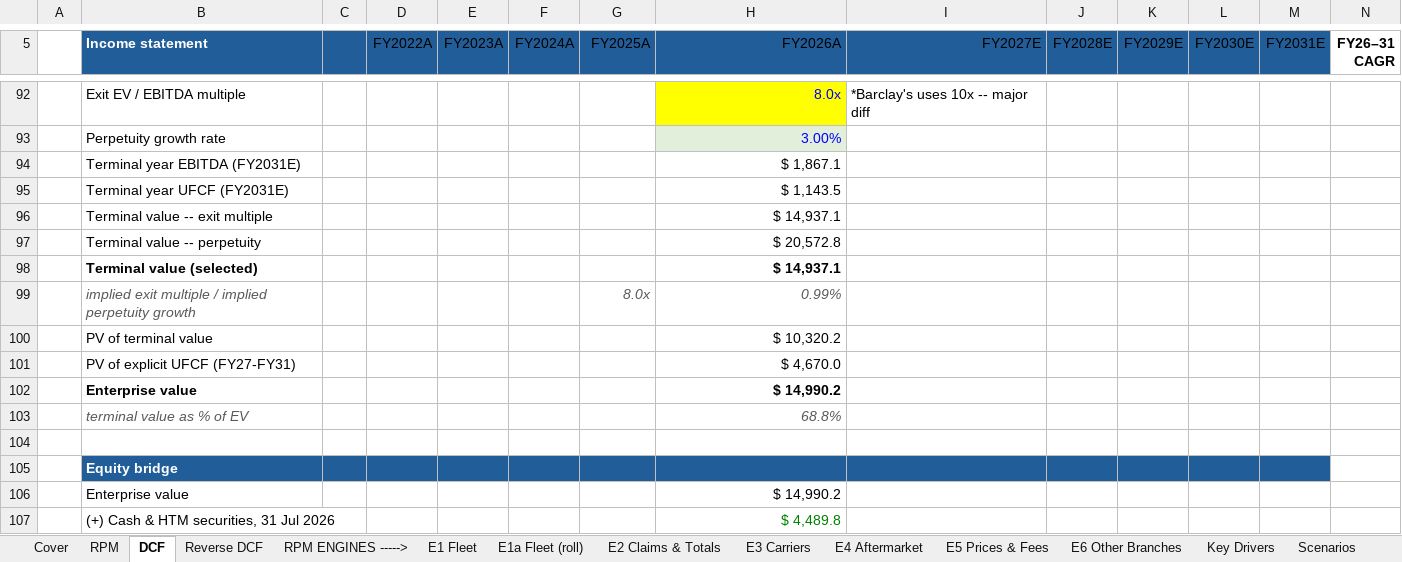
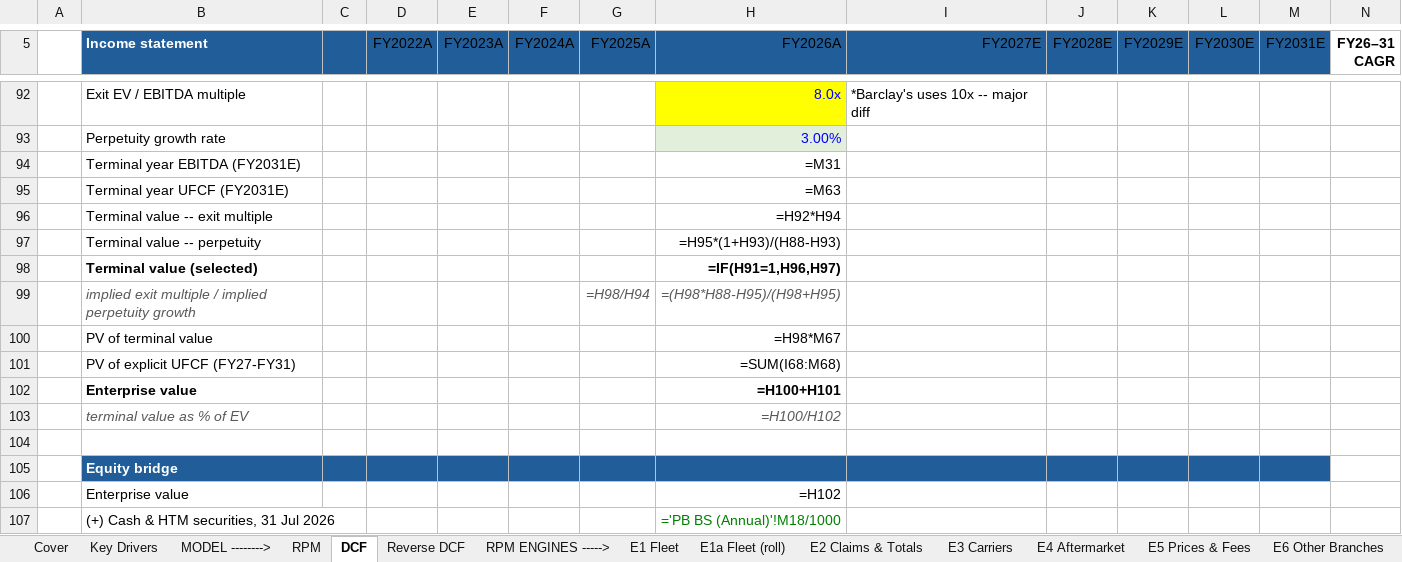
Before and after one commit to potpotman123/cprt-research, an Excel workbook: model/CPRT_Model_v2.xlsx, sheet DCF, drawn as a sheet; only a part is shown, gaps mark what is left out; values as stored, in another font and other column widths than the file's, no borders; formulas without a stored value are shown as written; conditional formats not drawn; removed rows and columns are numbered as before the commit, all else as after; rows hold the shown columns only; the diff covers the shown part only; the diff names each change by its address in the sheet, - before the commit and + after, or states it on an @@ line.

```diff
--- a/model/CPRT_Model_v2.xlsx (sheet DCF)
+++ b/model/CPRT_Model_v2.xlsx (sheet DCF)
+sheet tab: MODEL -------->
@@ sheet tab order changed: Cover | Key Drivers | MODEL --------> | RPM | DCF | Reverse DCF | RPM ENGINES -----> | E1 Fleet | E1a Fleet (roll) | E2 Claims & Totals | E3 Carriers | E4 Aftermarket | E5 Prices & Fees | E6 Other Branches @@
-H94 (FY2026A): $ 1,867.1
+H94 (FY2026A): =M31
-H95 (FY2026A): $ 1,143.5
+H95 (FY2026A): =M63
-H96 (FY2026A): $ 14,937.1
+H96 (FY2026A): =H92*H94
-H97 (FY2026A): $ 20,572.8
+H97 (FY2026A): =H95*(1+H93)/(H88-H93)
-H98 (FY2026A): $ 14,937.1
+H98 (FY2026A): =IF(H91=1,H96,H97)
-row 99:  | implied exit multiple / implied perpetuity growth |  |  |  |  | 8.0x | 0.99%
-row 100:  | PV of terminal value |  |  |  |  |  | $ 10,320.2
+row 99:  | implied exit multiple / implied perpetuity growth |  |  |  |  | =H98/H94 | =(H98*H88-H95)/(H98+H95)
+row 100:  | PV of terminal value |  |  |  |  |  | =H98*M67
-H101 (FY2026A): $ 4,670.0
+H101 (FY2026A): =SUM(I68:M68)
-H102 (FY2026A): $ 14,990.2
+H102 (FY2026A): =H100+H101
-H103 (FY2026A): 68.8%
+H103 (FY2026A): =H100/H102
-H106 (FY2026A): $ 14,990.2
+H106 (FY2026A): =H102
-H107 (FY2026A): $ 4,489.8
+H107 (FY2026A): ='PB BS (Annual)'!M18/1000
```
Also changed, not shown: 47 added rows, 47 removed rows and 54 edited cells elsewhere in this sheet, sheet E1a Fleet (roll), sheet Scenarios, sheet E2 Claims & Totals, sheet E3 Carriers, sheet E1 Fleet, sheet Reverse DCF, 8 more sheets, other sheet tabs, 2 other files.
